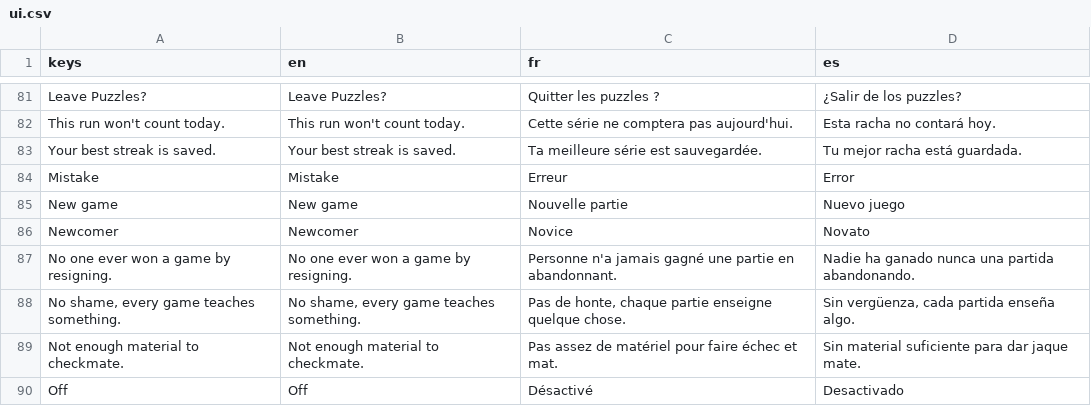
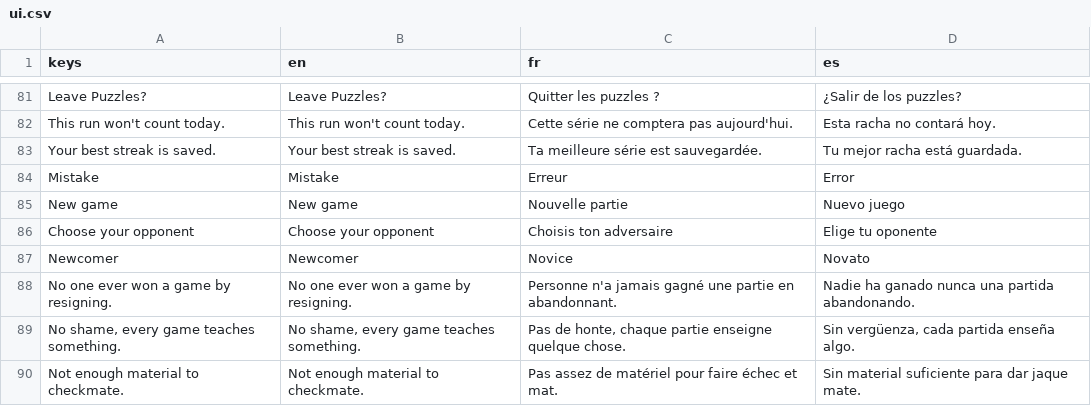
Before and after one commit to Hatscat/limpidchess, a CSV file: assets/i18n/ui.csv, drawn as a sheet; only a part is shown, gaps mark what is left out; the shorter side is filled out with more unchanged rows.

Commit message:
feat: Refactor navigation and UI elements
- Added "Choose your opponent" text to the UI translations.
- Removed the navigation bar scene and its associated script.
- Updated various scenes (about, bots, home, premium) to use a back button instead of the navigation bar.
- Implemented back navigation functionality in the scripts for about and bots scenes.
- Adjusted layout and offsets in the home and premium scenes for better UI alignment.
- Introduced a new dev script for rendering navigation scenes at design scale.
- Cleaned up unused variables related to bot selection in the game manager.

```diff
--- a/assets/i18n/ui.csv
+++ b/assets/i18n/ui.csv
@@ -85,2 +85,3 @@ Mistake,Mistake,Erreur,Error
 New game,New game,Nouvelle partie,Nuevo juego
+Choose your opponent,Choose your opponent,Choisis ton adversaire,Elige tu oponente
 Newcomer,Newcomer,Novice,Novato
```
Also changed, not shown: 20 other files.
